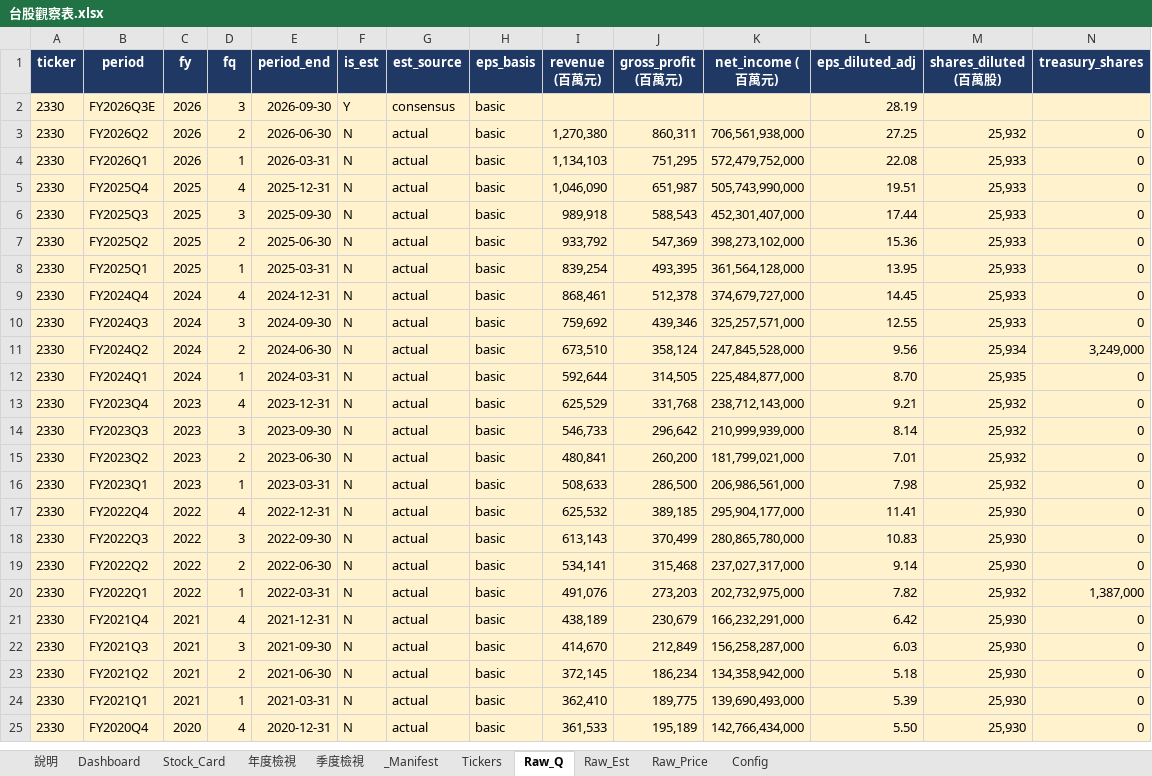
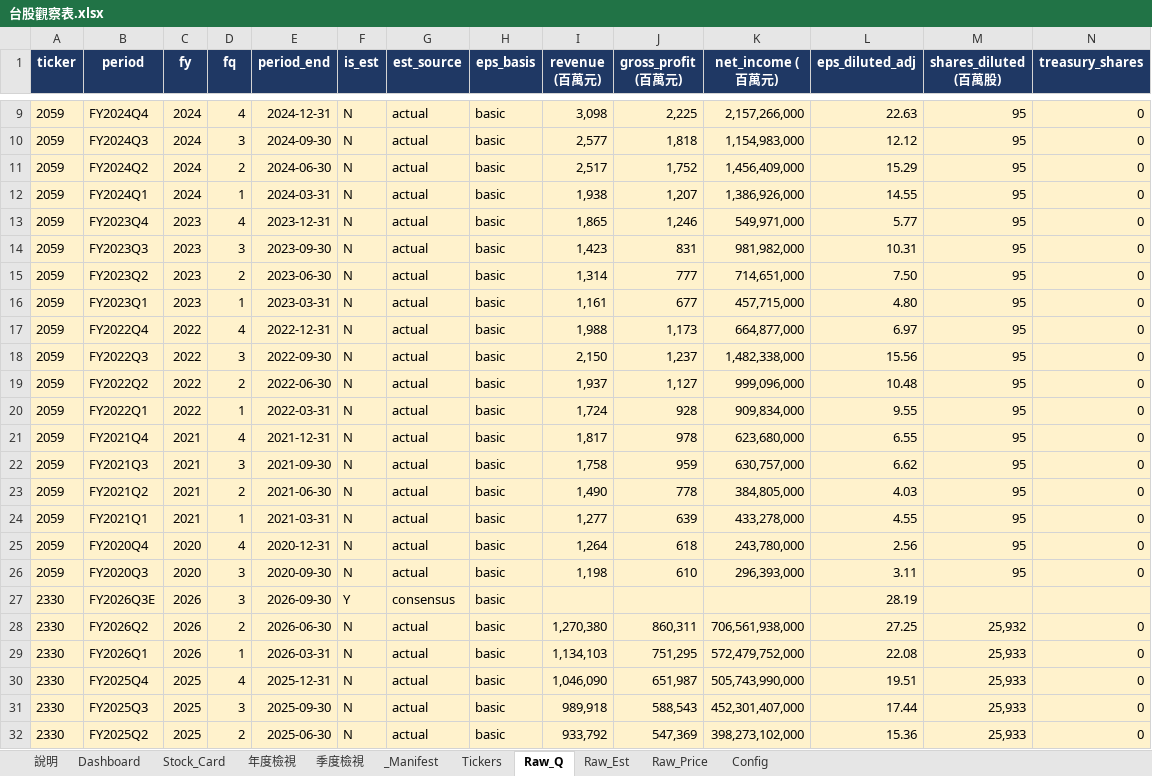
Before and after one commit to Kira11-ja/TWstocktrack, an Excel workbook: 台股觀察表.xlsx, sheet Raw_Q, drawn as a sheet; only a part is shown, gaps mark what is left out; the shorter side is filled out with more unchanged rows; values as stored, in another font and other column widths than the file's, no borders; charts and pictures not drawn; rows hold the shown columns only; the diff covers the shown part only; the diff names each change by its address in the sheet, - before the commit and + after, or states it on an @@ line.

```diff
--- a/台股觀察表.xlsx (sheet Raw_Q)
+++ b/台股觀察表.xlsx (sheet Raw_Q)
+row 9: 2059 | FY2024Q4 | 2024 | 4 | 2024-12-31 | N | actual | basic | 3,098 | 2,225 | 2,157,266,000 | 22.63 | 95 | 0
+row 10: 2059 | FY2024Q3 | 2024 | 3 | 2024-09-30 | N | actual | basic | 2,577 | 1,818 | 1,154,983,000 | 12.12 | 95 | 0
+row 11: 2059 | FY2024Q2 | 2024 | 2 | 2024-06-30 | N | actual | basic | 2,517 | 1,752 | 1,456,409,000 | 15.29 | 95 | 0
+row 12: 2059 | FY2024Q1 | 2024 | 1 | 2024-03-31 | N | actual | basic | 1,938 | 1,207 | 1,386,926,000 | 14.55 | 95 | 0
+row 13: 2059 | FY2023Q4 | 2023 | 4 | 2023-12-31 | N | actual | basic | 1,865 | 1,246 | 549,971,000 | 5.77 | 95 | 0
+row 14: 2059 | FY2023Q3 | 2023 | 3 | 2023-09-30 | N | actual | basic | 1,423 | 831 | 981,982,000 | 10.31 | 95 | 0
+row 15: 2059 | FY2023Q2 | 2023 | 2 | 2023-06-30 | N | actual | basic | 1,314 | 777 | 714,651,000 | 7.50 | 95 | 0
+row 16: 2059 | FY2023Q1 | 2023 | 1 | 2023-03-31 | N | actual | basic | 1,161 | 677 | 457,715,000 | 4.80 | 95 | 0
+row 17: 2059 | FY2022Q4 | 2022 | 4 | 2022-12-31 | N | actual | basic | 1,988 | 1,173 | 664,877,000 | 6.97 | 95 | 0
+row 18: 2059 | FY2022Q3 | 2022 | 3 | 2022-09-30 | N | actual | basic | 2,150 | 1,237 | 1,482,338,000 | 15.56 | 95 | 0
+row 19: 2059 | FY2022Q2 | 2022 | 2 | 2022-06-30 | N | actual | basic | 1,937 | 1,127 | 999,096,000 | 10.48 | 95 | 0
+row 20: 2059 | FY2022Q1 | 2022 | 1 | 2022-03-31 | N | actual | basic | 1,724 | 928 | 909,834,000 | 9.55 | 95 | 0
+row 21: 2059 | FY2021Q4 | 2021 | 4 | 2021-12-31 | N | actual | basic | 1,817 | 978 | 623,680,000 | 6.55 | 95 | 0
+row 22: 2059 | FY2021Q3 | 2021 | 3 | 2021-09-30 | N | actual | basic | 1,758 | 959 | 630,757,000 | 6.62 | 95 | 0
+row 23: 2059 | FY2021Q2 | 2021 | 2 | 2021-06-30 | N | actual | basic | 1,490 | 778 | 384,805,000 | 4.03 | 95 | 0
+row 24: 2059 | FY2021Q1 | 2021 | 1 | 2021-03-31 | N | actual | basic | 1,277 | 639 | 433,278,000 | 4.55 | 95 | 0
+row 25: 2059 | FY2020Q4 | 2020 | 4 | 2020-12-31 | N | actual | basic | 1,264 | 618 | 243,780,000 | 2.56 | 95 | 0
+row 26: 2059 | FY2020Q3 | 2020 | 3 | 2020-09-30 | N | actual | basic | 1,198 | 610 | 296,393,000 | 3.11 | 95 | 0
```
Also changed, not shown: 7 added rows elsewhere in this sheet, sheet Dashboard, sheet _Manifest, sheet Raw_Price, sheet Raw_Est, sheet Tickers, 10 other files.
